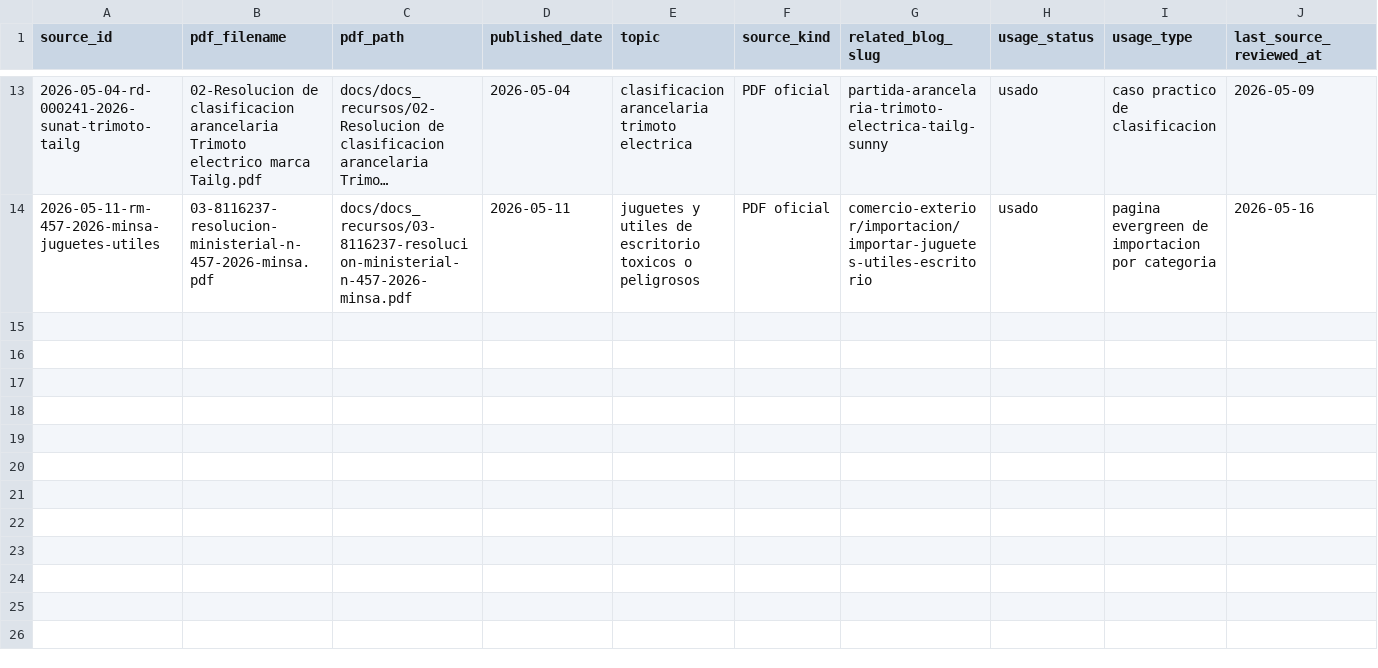
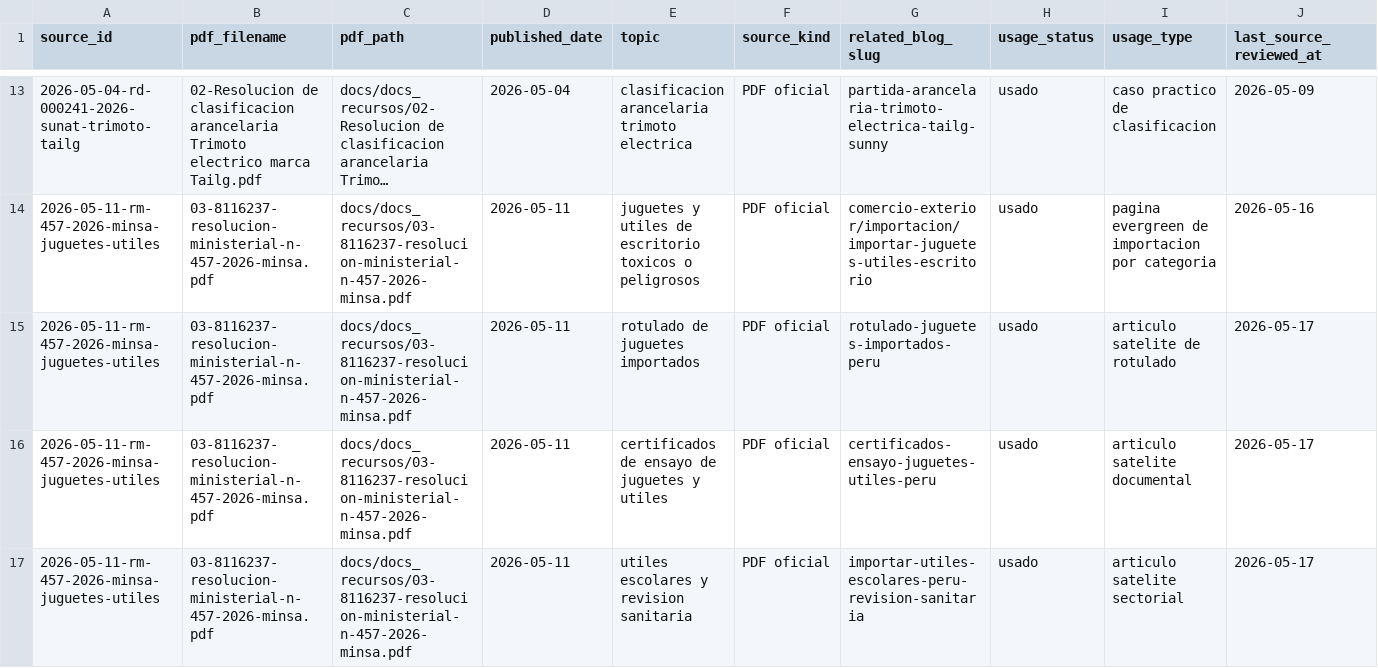
Before and after one commit to infraramoscc/aduanaspe, a CSV file: docs/docs_recursos/registro_fuentes_blog.csv, drawn as a sheet; only a part is shown, gaps mark what is left out; long unchanged cells end in …; rows hold the shown columns only; the diff names each change by its address in the sheet, - before the commit and + after, or states it on an @@ line.

```diff
--- a/docs/docs_recursos/registro_fuentes_blog.csv
+++ b/docs/docs_recursos/registro_fuentes_blog.csv
+row 15: 2026-05-11-rm-457-2026-minsa-juguetes-utiles | 03-8116237-resolucion-ministerial-n-457-2026-minsa.pdf | docs/docs_recursos/03-8116237-resolucion-ministerial-n-457-2026-minsa.pdf | 2026-05-11 | rotulado de juguetes importados | PDF oficial | rotulado-juguetes-importados-peru | usado | articulo satelite de rotulado | 2026-05-17
+row 16: 2026-05-11-rm-457-2026-minsa-juguetes-utiles | 03-8116237-resolucion-ministerial-n-457-2026-minsa.pdf | docs/docs_recursos/03-8116237-resolucion-ministerial-n-457-2026-minsa.pdf | 2026-05-11 | certificados de ensayo de juguetes y utiles | PDF oficial | certificados-ensayo-juguetes-utiles-peru | usado | articulo satelite documental | 2026-05-17
+row 17: 2026-05-11-rm-457-2026-minsa-juguetes-utiles | 03-8116237-resolucion-ministerial-n-457-2026-minsa.pdf | docs/docs_recursos/03-8116237-resolucion-ministerial-n-457-2026-minsa.pdf | 2026-05-11 | utiles escolares y revision sanitaria | PDF oficial | importar-utiles-escolares-peru-revision-sanitaria | usado | articulo satelite sectorial | 2026-05-17
```
Also changed, not shown: docs/seo_content_map.csv, 4 other files.
